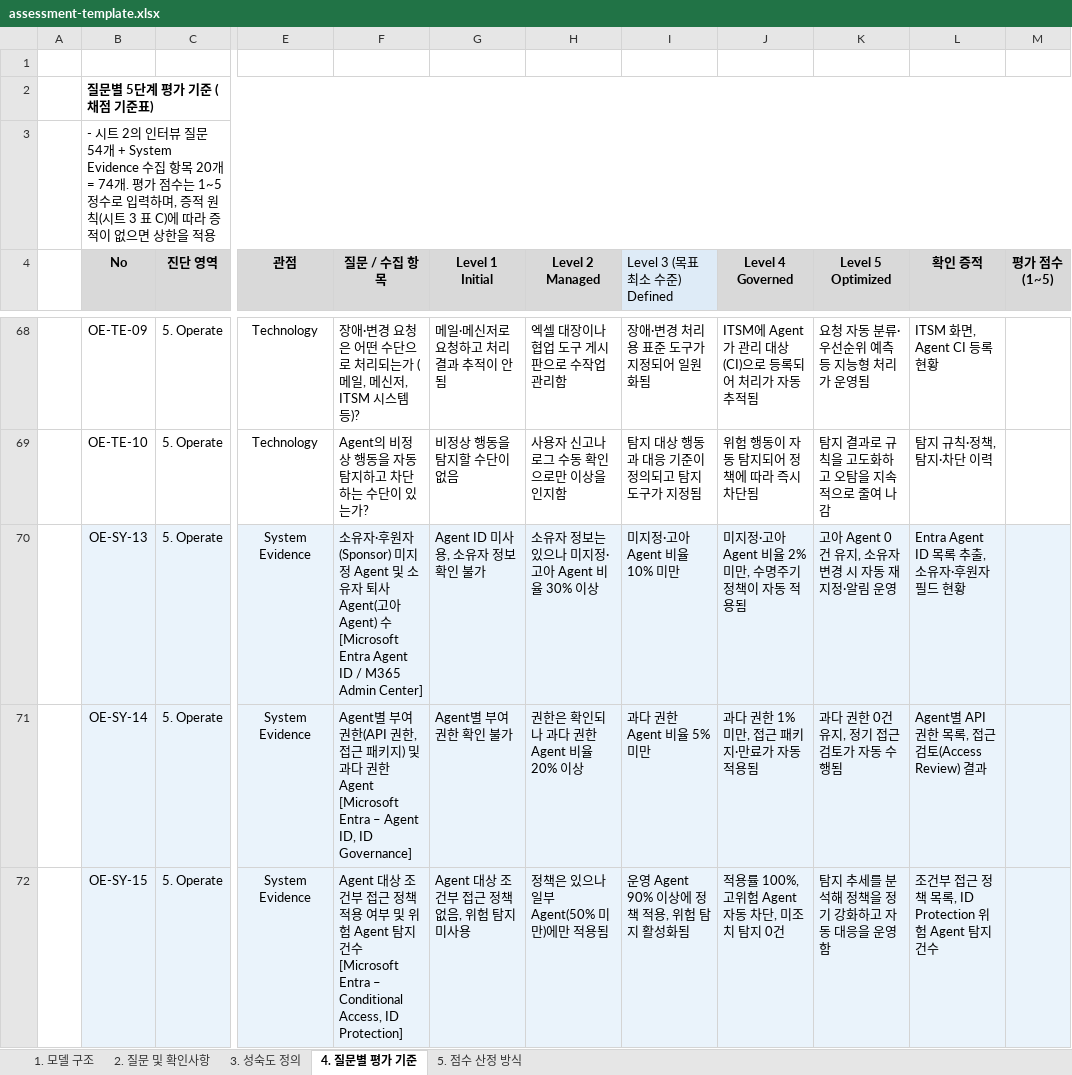
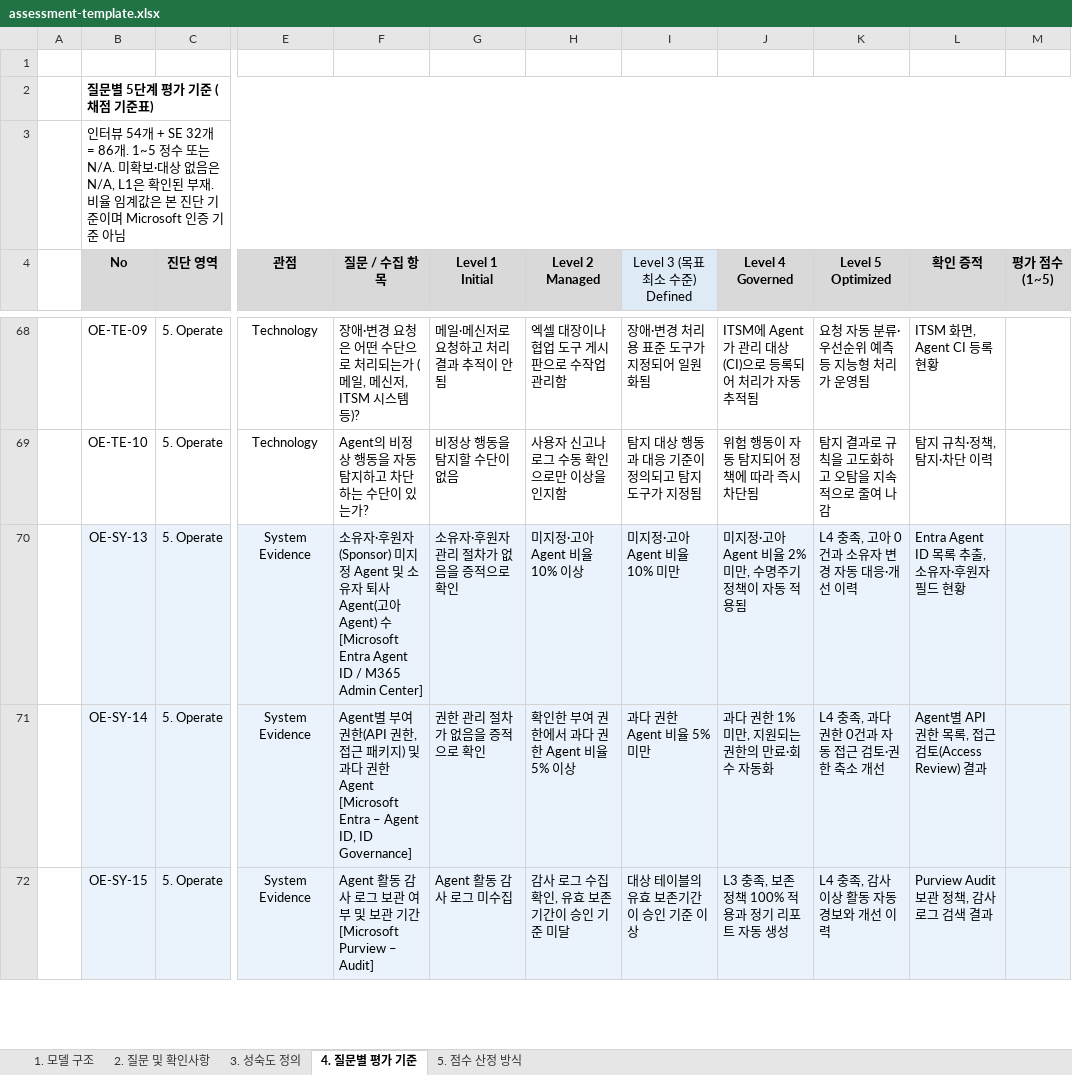
Before and after one commit to wonsungso/ms-internal-easm-project, an Excel workbook: docs/assessment-template.xlsx, sheet 4. 질문별 평가 기준, drawn as a sheet; only a part is shown, gaps mark what is left out; values as stored, in another font and other column widths than the file's, no borders; the diff covers the shown part only; the diff names each change by its address in the sheet, - before the commit and + after, or states it on an @@ line.

```diff
--- a/docs/assessment-template.xlsx (sheet 4. 질문별 평가 기준)
+++ b/docs/assessment-template.xlsx (sheet 4. 질문별 평가 기준)
-B3 (No): - 시트 2의 인터뷰 질문 54개 + System Evidence 수집 항목 20개 = 74개. 평가 점수는 1~5 정수로 입력하며, 증적 원칙(시트 3 표 C)에 따라 증적이 없으면 상한을 적용
+B3 (No): 인터뷰 54개 + SE 32개 = 86개. 1~5 정수 또는 N/A. 미확보·대상 없음은 N/A, L1은 확인된 부재. 비율 임계값은 본 진단 기준이며 Microsoft 인증 기준 아님
-I4 alignment: left
+I4 alignment: center
-G70 (Level 1 Initial): Agent ID 미사용, 소유자 정보 확인 불가
+G70 (Level 1 Initial): 소유자·후원자 관리 절차가 없음을 증적으로 확인
-H70 (Level 2 Managed): 소유자 정보는 있으나 미지정·고아 Agent 비율 30% 이상
+H70 (Level 2 Managed): 미지정·고아 Agent 비율 10% 이상
-K70 (Level 5 Optimized): 고아 Agent 0건 유지, 소유자 변경 시 자동 재지정·알림 운영
+K70 (Level 5 Optimized): L4 충족, 고아 0건과 소유자 변경 자동 대응·개선 이력
-G71 (Level 1 Initial): Agent별 부여 권한 확인 불가
+G71 (Level 1 Initial): 권한 관리 절차가 없음을 증적으로 확인
-H71 (Level 2 Managed): 권한은 확인되나 과다 권한 Agent 비율 20% 이상
+H71 (Level 2 Managed): 확인한 부여 권한에서 과다 권한 Agent 비율 5% 이상
-J71 (Level 4 Governed): 과다 권한 1% 미만, 접근 패키지·만료가 자동 적용됨
+J71 (Level 4 Governed): 과다 권한 1% 미만, 지원되는 권한의 만료·회수 자동화
-K71 (Level 5 Optimized): 과다 권한 0건 유지, 정기 접근 검토가 자동 수행됨
+K71 (Level 5 Optimized): L4 충족, 과다 권한 0건과 자동 접근 검토·권한 축소 개선
-F72 (질문 / 수집 항목): Agent 대상 조건부 접근 정책 적용 여부 및 위험 Agent 탐지 건수 [Microsoft Entra – Conditional Access, ID Protection]
+F72 (질문 / 수집 항목): Agent 활동 감사 로그 보관 여부 및 보관 기간 [Microsoft Purview – Audit]
-G72 (Level 1 Initial): Agent 대상 조건부 접근 정책 없음, 위험 탐지 미사용
+G72 (Level 1 Initial): Agent 활동 감사 로그 미수집
-H72 (Level 2 Managed): 정책은 있으나 일부 Agent(50% 미만)에만 적용됨
+H72 (Level 2 Managed): 감사 로그 수집 확인, 유효 보존기간이 승인 기준 미달
-I72 (Level 3 (목표 최소 수준) Defined): 운영 Agent 90% 이상에 정책 적용, 위험 탐지 활성화됨
+I72 (Level 3 (목표 최소 수준) Defined): 대상 테이블의 유효 보존기간이 승인 기준 이상
-J72 (Level 4 Governed): 적용률 100%, 고위험 Agent 자동 차단, 미조치 탐지 0건
+J72 (Level 4 Governed): L3 충족, 보존 정책 100% 적용과 정기 리포트 자동 생성
-K72 (Level 5 Optimized): 탐지 추세를 분석해 정책을 정기 강화하고 자동 대응을 운영함
+K72 (Level 5 Optimized): L4 충족, 감사 이상 활동 자동 경보와 개선 이력
-L72 (확인 증적): 조건부 접근 정책 목록, ID Protection 위험 Agent 탐지 건수
+L72 (확인 증적): Purview Audit 보관 정책, 감사 로그 검색 결과
```
Also changed, not shown: 1 removed row, 156 edited cells and cell formats elsewhere in this sheet, sheet 5. 점수 산정 방식, sheet 2. 질문 및 확인사항, 34 other files.
